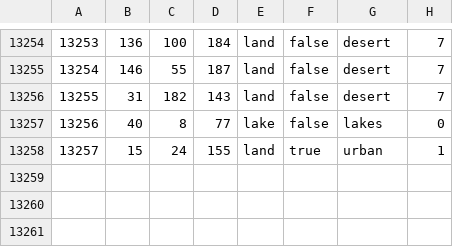
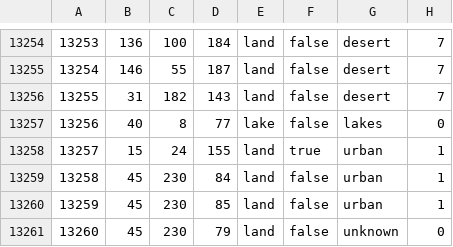
Before and after one commit to Gtym33/Kursach-Himiya, a CSV file: map/definition.csv, drawn as a sheet; only a part is shown, gaps mark what is left out; the diff names each change by its address in the sheet, - before the commit and + after, or states it on an @@ line.

```diff
--- a/map/definition.csv
+++ b/map/definition.csv
+row 13259: 13258 | 45 | 230 | 84 | land | false | urban | 1
+row 13260: 13259 | 45 | 230 | 85 | land | false | urban | 1
+row 13261: 13260 | 45 | 230 | 79 | land | false | unknown | 0
```
Also changed, not shown: 40 other files.
